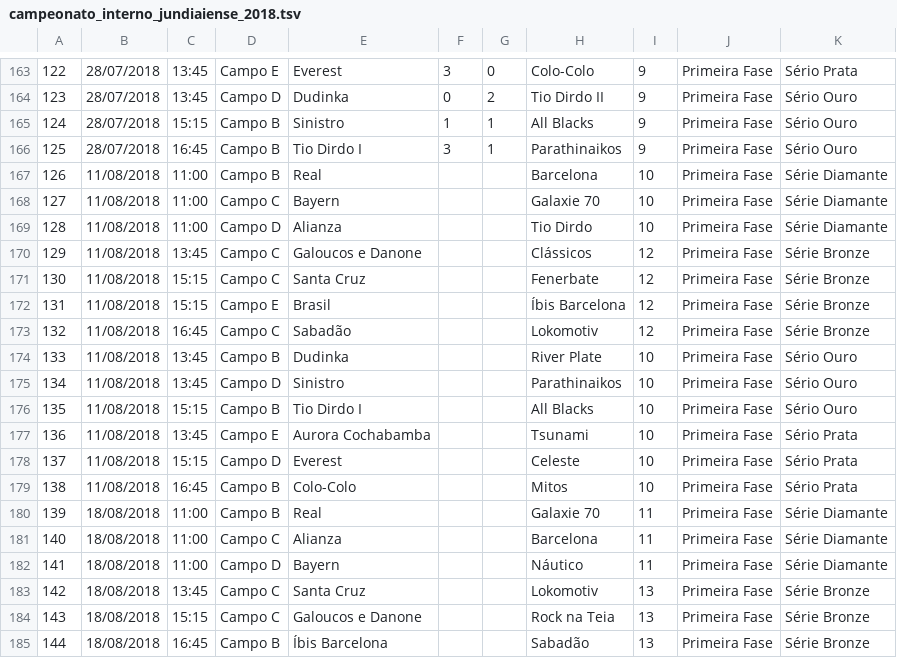
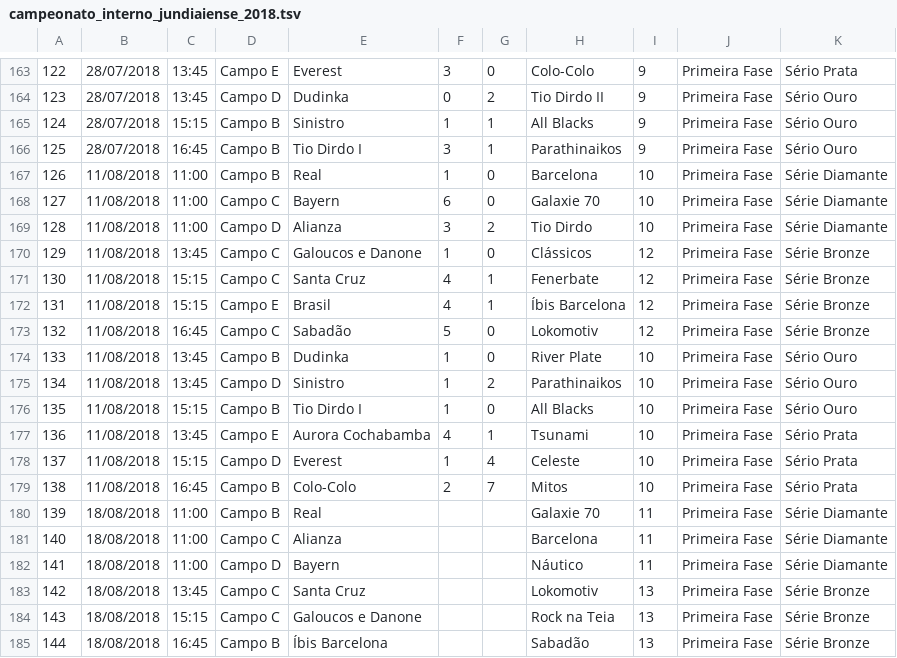
Before and after one commit to corujito/champz, a TSV file: champz-restservice/src/main/resources/campeonato_interno_jundiaiense_2018.tsv, drawn as a sheet; only a part is shown, gaps mark what is left out; the diff covers the shown part only; the diff names each change by its address in the sheet, - before the commit and + after, or states it on an @@ line.

```diff
--- a/champz-restservice/src/main/resources/campeonato_interno_jundiaiense_2018.tsv
+++ b/champz-restservice/src/main/resources/campeonato_interno_jundiaiense_2018.tsv
-F167: (empty)
+F167: 1
-G167:G168: (empty)
+G167:G168: 0
-F168: (empty)
+F168: 6
-F169: (empty)
+F169: 3
-G169: (empty)
+G169: 2
-F170: (empty)
+F170: 1
-G170: (empty)
+G170: 0
-F171:F172: (empty)
+F171:F172: 4
-G171:G172: (empty)
+G171:G172: 1
-F173: (empty)
+F173: 5
-G173:G174: (empty)
+G173:G174: 0
-F174:F176: (empty)
+F174:F176: 1
-G175: (empty)
+G175: 2
-G176: (empty)
+G176: 0
-F177: (empty)
+F177: 4
-G177: (empty)
+G177: 1
-F178: (empty)
+F178: 1
-G178: (empty)
+G178: 4
-F179: (empty)
+F179: 2
-G179: (empty)
+G179: 7
```
Also changed, not shown: 18 edited cells elsewhere in this file, 5 other files.
